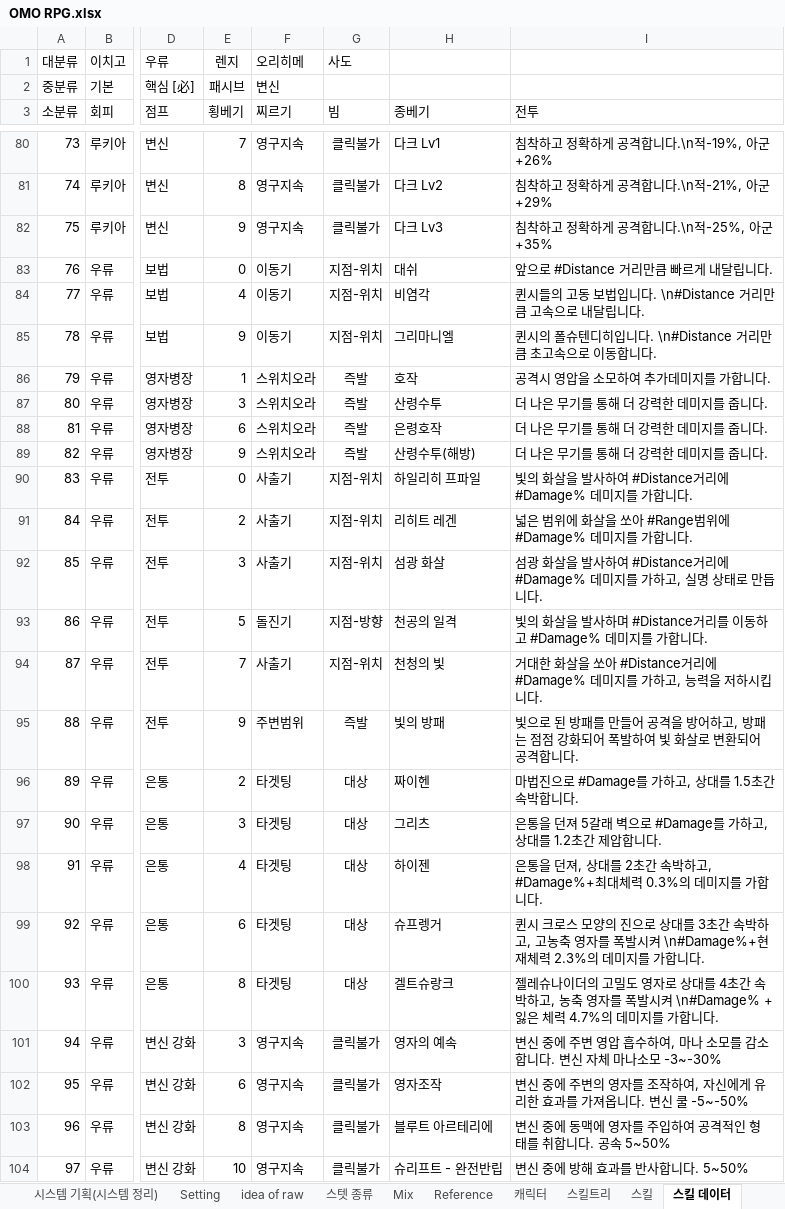
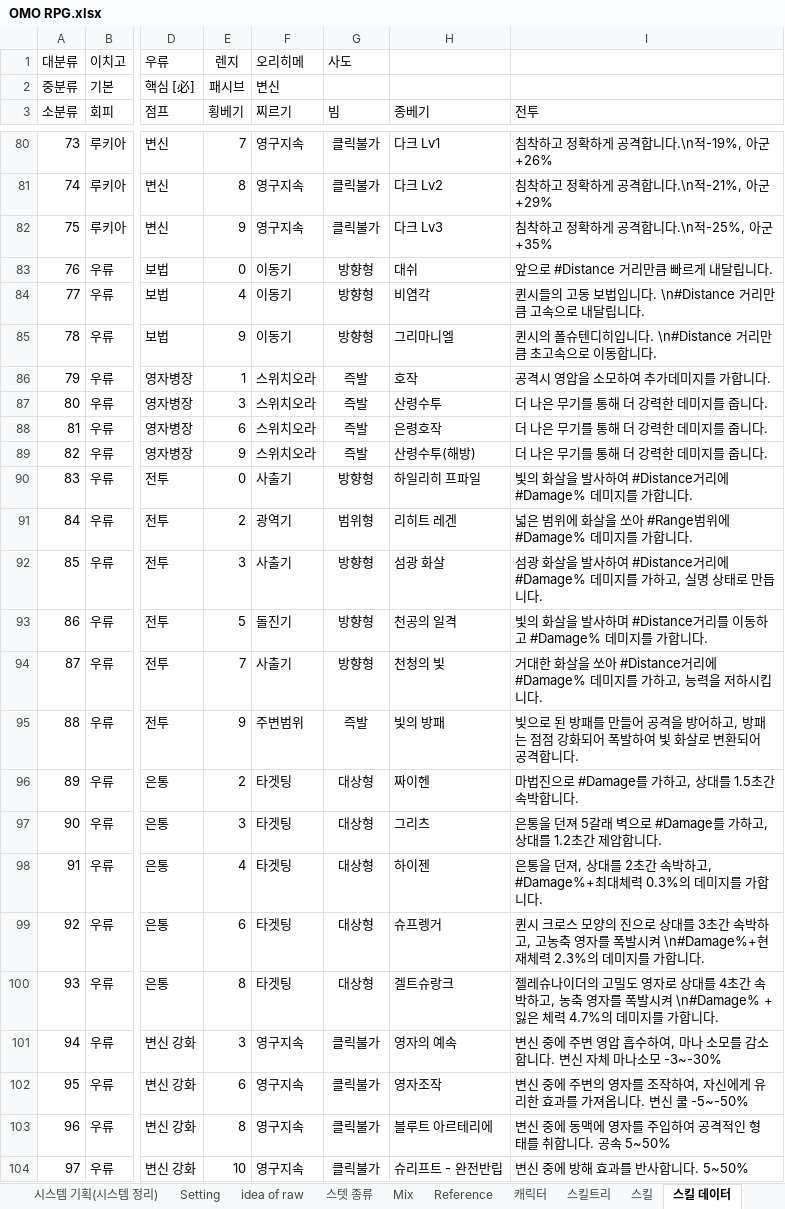
Before and after one commit to fooiffs/OMORPG, an Excel workbook: OMO RPG.xlsx, sheet 스킬 데이터, drawn as a sheet; only a part is shown, gaps mark what is left out; values as stored, in another font and other column widths than the file's, no borders; charts and pictures not drawn; the diff covers the shown part only; the diff names each change by its address in the sheet, - before the commit and + after, or states it on an @@ line.

```diff
--- a/OMO RPG.xlsx (sheet 스킬 데이터)
+++ b/OMO RPG.xlsx (sheet 스킬 데이터)
-G83:G85 (빔): 지점-위치
+G83:G85 (빔): 방향형
-G90 (빔): 지점-위치
+G90 (빔): 방향형
-F91 (찌르기): 사출기
+F91 (찌르기): 광역기
-G91 (빔): 지점-위치
+G91 (빔): 범위형
-G92 (빔): 지점-위치
+G92 (빔): 방향형
-G93 (빔): 지점-방향
+G93 (빔): 방향형
-G94 (빔): 지점-위치
+G94 (빔): 방향형
-G96:G100 (빔): 대상
+G96:G100 (빔): 대상형
```
Also changed, not shown: 83 edited cells elsewhere in this sheet, sheet Test&Update, 7 other files.
